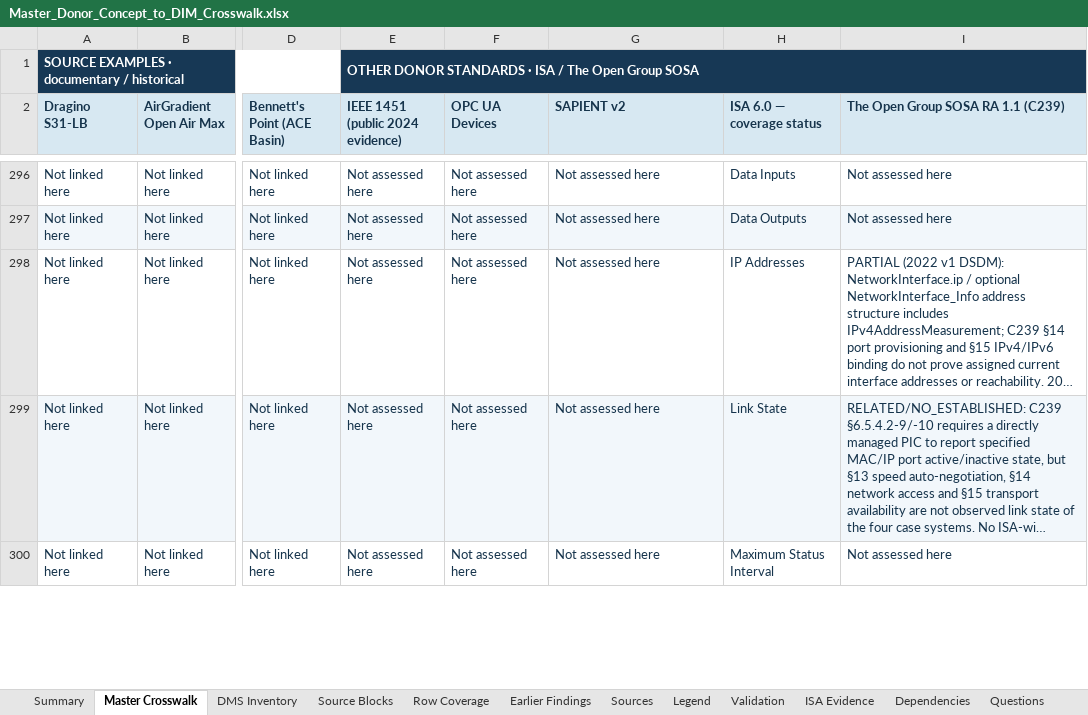
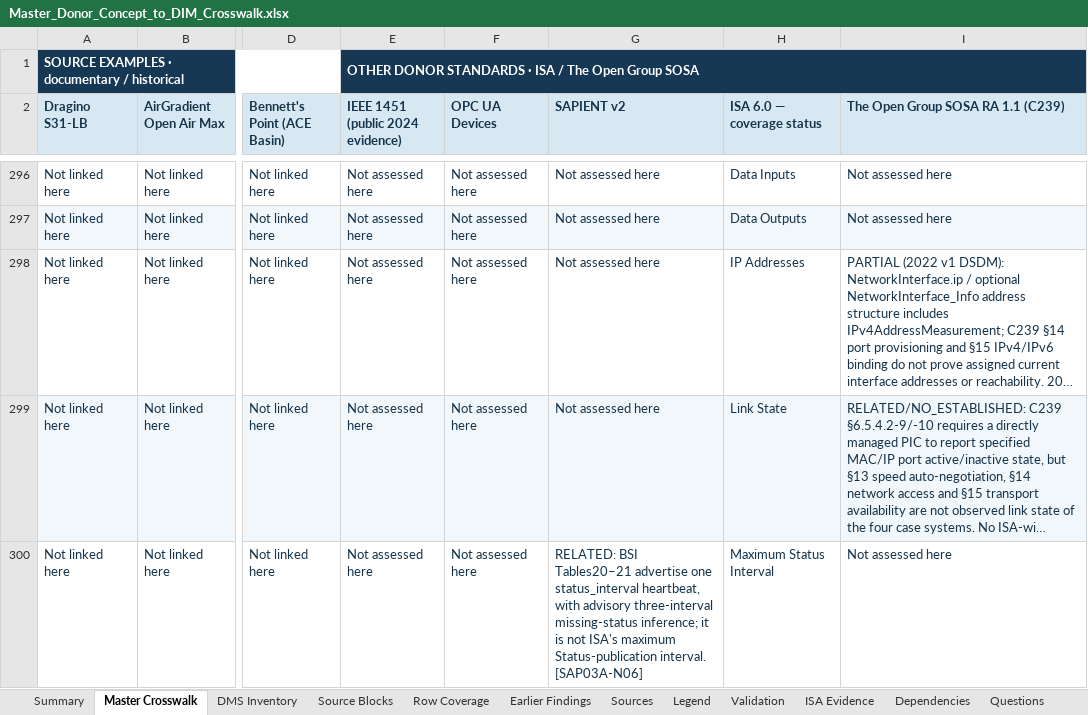
Before and after one commit to OS4CSAPI/glaux-client, an Excel workbook: Docs/Research/DIM_Profile_V2/Donor_DIM_Crosswalk/Master_Donor_Concept_to_DIM_Crosswalk.xlsx, sheet Master Crosswalk, drawn as a sheet; only a part is shown, gaps mark what is left out; long unchanged cells end in …; values as stored, in another font and other column widths than the file's, no borders; the diff covers the shown part only; the diff names each change by its address in the sheet, - before the commit and + after, or states it on an @@ line.

```diff
--- a/Docs/Research/DIM_Profile_V2/Donor_DIM_Crosswalk/Master_Donor_Concept_to_DIM_Crosswalk.xlsx (sheet Master Crosswalk)
+++ b/Docs/Research/DIM_Profile_V2/Donor_DIM_Crosswalk/Master_Donor_Concept_to_DIM_Crosswalk.xlsx (sheet Master Crosswalk)
-G300 (SAPIENT v2): Not assessed here
+G300 (SAPIENT v2): RELATED: BSI Tables20–21 advertise one status_interval heartbeat, with advisory three-interval missing-status inference; it is not ISA's maximum Status-publication interval. [SAP03A-N06]
```
Also changed, not shown: 27 edited cells and cell formats elsewhere in this sheet, 15 other files.
